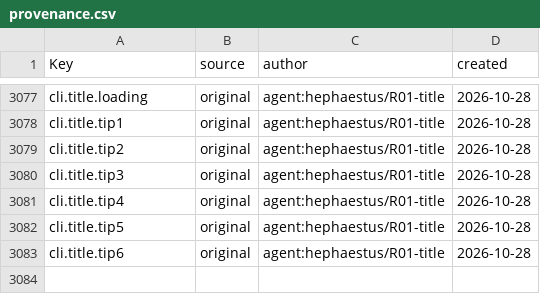
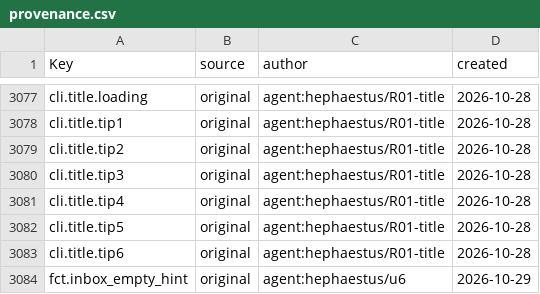
Before and after one commit to Indosaram/roblox_forge, a CSV file: games/robango-island/locale/provenance.csv, drawn as a sheet; only a part is shown, gaps mark what is left out; the diff names each change by its address in the sheet, - before the commit and + after, or states it on an @@ line.

```diff
--- a/games/robango-island/locale/provenance.csv
+++ b/games/robango-island/locale/provenance.csv
+row 3084: fct.inbox_empty_hint | original | agent:hephaestus/u6 | 2026-10-29
```
Also changed, not shown: games/robango-island/locale/strings.csv, 14 other files.
